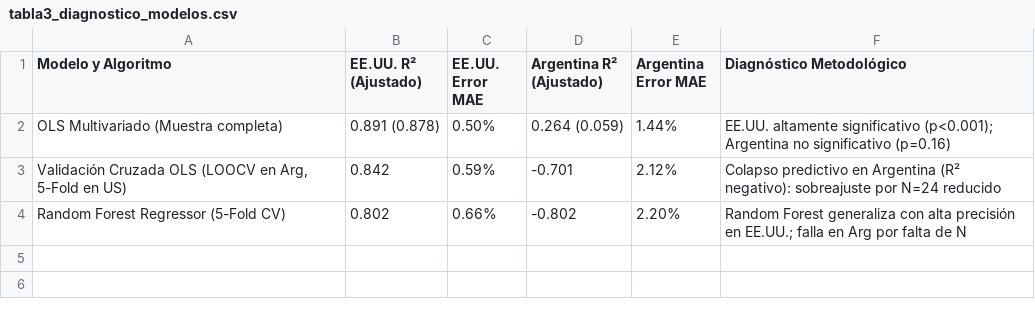
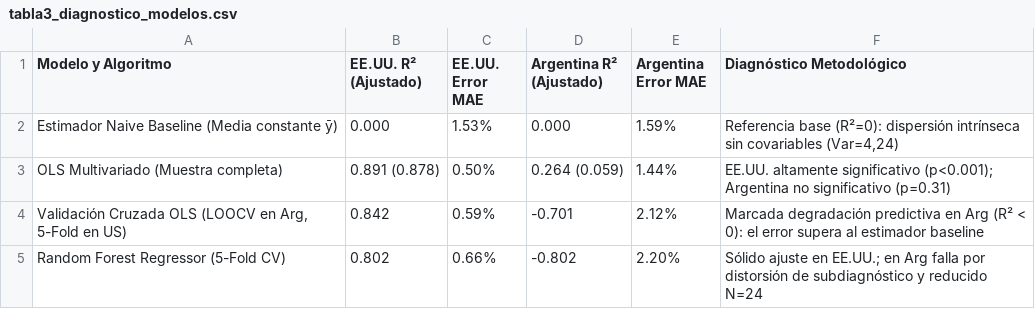
Before and after one commit to magalibolivar/Diabetes-Geografica-CIITI-2026, a CSV file: Propuesta_Argentiva_VS_Estados_Unidos/Resultados/tabla3_diagnostico_modelos.csv, drawn as a sheet.

Commit message:
Auditoria cientifica: benchmark naive baseline, moderacion epistemologica y variabilidad de metricas

```diff
--- a/Propuesta_Argentiva_VS_Estados_Unidos/Resultados/tabla3_diagnostico_modelos.csv
+++ b/Propuesta_Argentiva_VS_Estados_Unidos/Resultados/tabla3_diagnostico_modelos.csv
@@ -1,4 +1,5 @@
 Modelo y Algoritmo,EE.UU. R² (Ajustado),EE.UU. Error MAE,Argentina R² (Ajustado),Argentina Error MAE,Diagnóstico Metodológico
-OLS Multivariado (Muestra completa),0.891 (0.878),0.50%,0.264 (0.059),1.44%,EE.UU. altamente significativo (p<0.001); Argentina no significativo (p=0.16)
-"Validación Cruzada OLS (LOOCV en Arg, 5-Fold en US)",0.842,0.59%,-0.701,2.12%,Colapso predictivo en Argentina (R² negativo): sobreajuste por N=24 reducido
-Random Forest Regressor (5-Fold CV),0.802,0.66%,-0.802,2.20%,Random Forest generaliza con alta precisión en EE.UU.; falla en Arg por falta de N
+Estimador Naive Baseline (Media constante ȳ),0.000,1.53%,0.000,1.59%,"Referencia base (R²=0): dispersión intrínseca sin covariables (Var=4,24)"
+OLS Multivariado (Muestra completa),0.891 (0.878),0.50%,0.264 (0.059),1.44%,EE.UU. altamente significativo (p<0.001); Argentina no significativo (p=0.31)
+"Validación Cruzada OLS (LOOCV en Arg, 5-Fold en US)",0.842,0.59%,-0.701,2.12%,Marcada degradación predictiva en Arg (R² < 0): el error supera al estimador baseline
+Random Forest Regressor (5-Fold CV),0.802,0.66%,-0.802,2.20%,Sólido ajuste en EE.UU.; en Arg falla por distorsión de subdiagnóstico y reducido N=24
```
Also changed, not shown: 4 other files.
